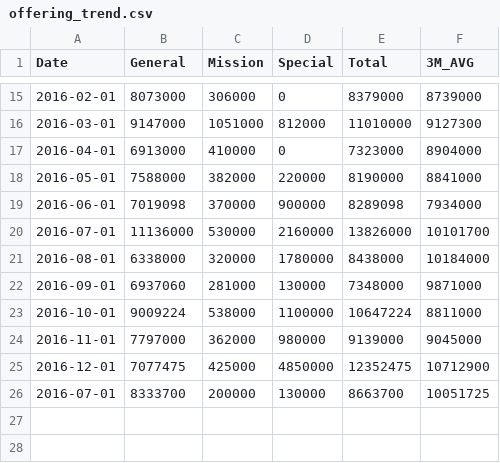
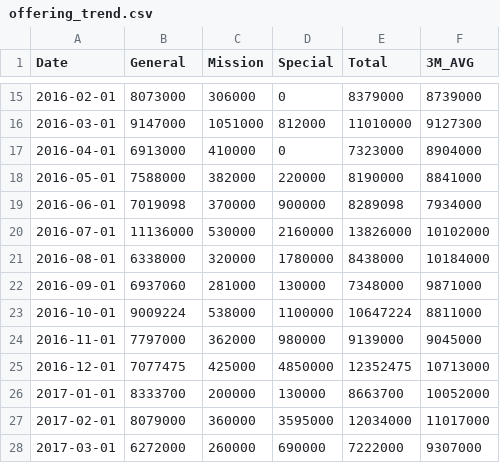
Before and after one commit to Hohyun/weekly-info, a CSV file: resources/public/offering_trend.csv, drawn as a sheet; only a part is shown, gaps mark what is left out.

```diff
--- a/resources/public/offering_trend.csv
+++ b/resources/public/offering_trend.csv
@@ -19,3 +19,3 @@ Date,General,Mission,Special,Total,3M_AVG
 2016-06-01,7019098,370000,900000,8289098,7934000
-2016-07-01,11136000,530000,2160000,13826000,10101700
+2016-07-01,11136000,530000,2160000,13826000,10102000
 2016-08-01,6338000,320000,1780000,8438000,10184000
@@ -24,3 +24,5 @@ Date,General,Mission,Special,Total,3M_AVG
 2016-11-01,7797000,362000,980000,9139000,9045000
-2016-12-01,7077475,425000,4850000,12352475,10712900
-2016-07-01,8333700,200000,130000,8663700,10051725
+2016-12-01,7077475,425000,4850000,12352475,10713000
+2017-01-01,8333700,200000,130000,8663700,10052000
+2017-02-01,8079000,360000,3595000,12034000,11017000
+2017-03-01,6272000,260000,690000,7222000,9307000
```
Also changed, not shown: resources/public/expense.csv, resources/public/income_spending.csv.
